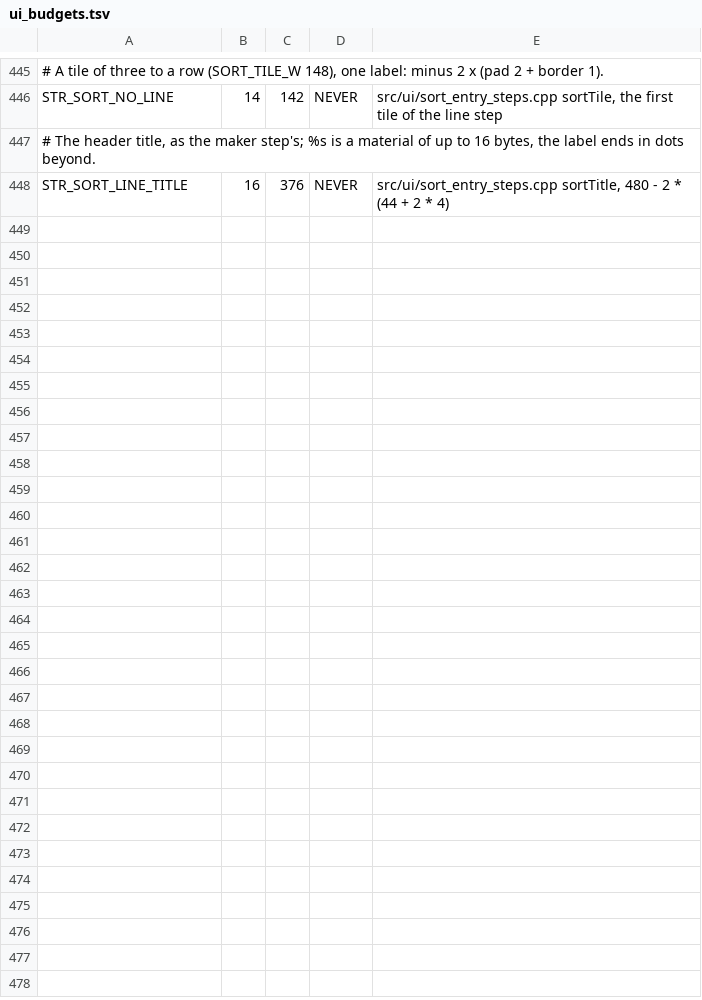
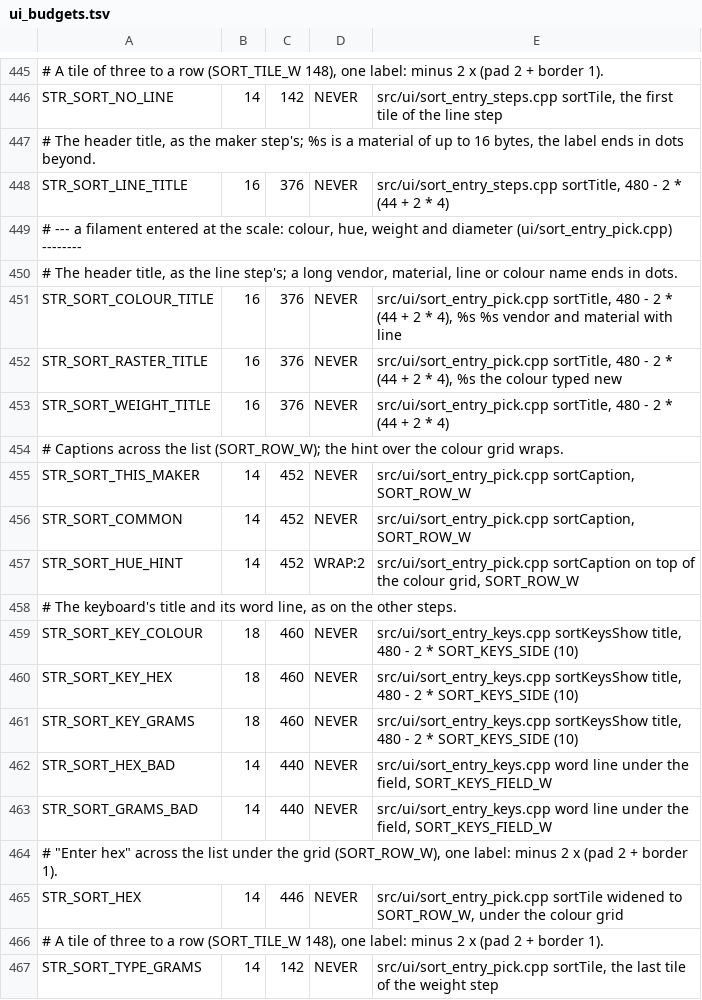
Before and after one commit to Eifel-Joe/SpoolmanScale, a TSV file: tools/ui_budgets.tsv, drawn as a sheet; only a part is shown, gaps mark what is left out.

```diff
--- a/tools/ui_budgets.tsv
+++ b/tools/ui_budgets.tsv
@@ -448 +448,20 @@ STR_SORT_NO_LINE	14	142	NEVER	src/ui/sort_entry_steps.cpp sortTile, the first ti
 STR_SORT_LINE_TITLE	16	376	NEVER	src/ui/sort_entry_steps.cpp sortTitle, 480 - 2 * (44 + 2 * 4)
+# --- a filament entered at the scale: colour, hue, weight and diameter (ui/sort_entry_pick.cpp) --------
+# The header title, as the line step's; a long vendor, material, line or colour name ends in dots.
+STR_SORT_COLOUR_TITLE	16	376	NEVER	src/ui/sort_entry_pick.cpp sortTitle, 480 - 2 * (44 + 2 * 4), %s %s vendor and material with line
+STR_SORT_RASTER_TITLE	16	376	NEVER	src/ui/sort_entry_pick.cpp sortTitle, 480 - 2 * (44 + 2 * 4), %s the colour typed new
+STR_SORT_WEIGHT_TITLE	16	376	NEVER	src/ui/sort_entry_pick.cpp sortTitle, 480 - 2 * (44 + 2 * 4)
+# Captions across the list (SORT_ROW_W); the hint over the colour grid wraps.
+STR_SORT_THIS_MAKER	14	452	NEVER	src/ui/sort_entry_pick.cpp sortCaption, SORT_ROW_W
+STR_SORT_COMMON	14	452	NEVER	src/ui/sort_entry_pick.cpp sortCaption, SORT_ROW_W
+STR_SORT_HUE_HINT	14	452	WRAP:2	src/ui/sort_entry_pick.cpp sortCaption on top of the colour grid, SORT_ROW_W
+# The keyboard's title and its word line, as on the other steps.
+STR_SORT_KEY_COLOUR	18	460	NEVER	src/ui/sort_entry_keys.cpp sortKeysShow title, 480 - 2 * SORT_KEYS_SIDE (10)
+STR_SORT_KEY_HEX	18	460	NEVER	src/ui/sort_entry_keys.cpp sortKeysShow title, 480 - 2 * SORT_KEYS_SIDE (10)
+STR_SORT_KEY_GRAMS	18	460	NEVER	src/ui/sort_entry_keys.cpp sortKeysShow title, 480 - 2 * SORT_KEYS_SIDE (10)
+STR_SORT_HEX_BAD	14	440	NEVER	src/ui/sort_entry_keys.cpp word line under the field, SORT_KEYS_FIELD_W
+STR_SORT_GRAMS_BAD	14	440	NEVER	src/ui/sort_entry_keys.cpp word line under the field, SORT_KEYS_FIELD_W
+# "Enter hex" across the list under the grid (SORT_ROW_W), one label: minus 2 x (pad 2 + border 1).
+STR_SORT_HEX	14	446	NEVER	src/ui/sort_entry_pick.cpp sortTile widened to SORT_ROW_W, under the colour grid
+# A tile of three to a row (SORT_TILE_W 148), one label: minus 2 x (pad 2 + border 1).
+STR_SORT_TYPE_GRAMS	14	142	NEVER	src/ui/sort_entry_pick.cpp sortTile, the last tile of the weight step
```
Also changed, not shown: 7 other files.
